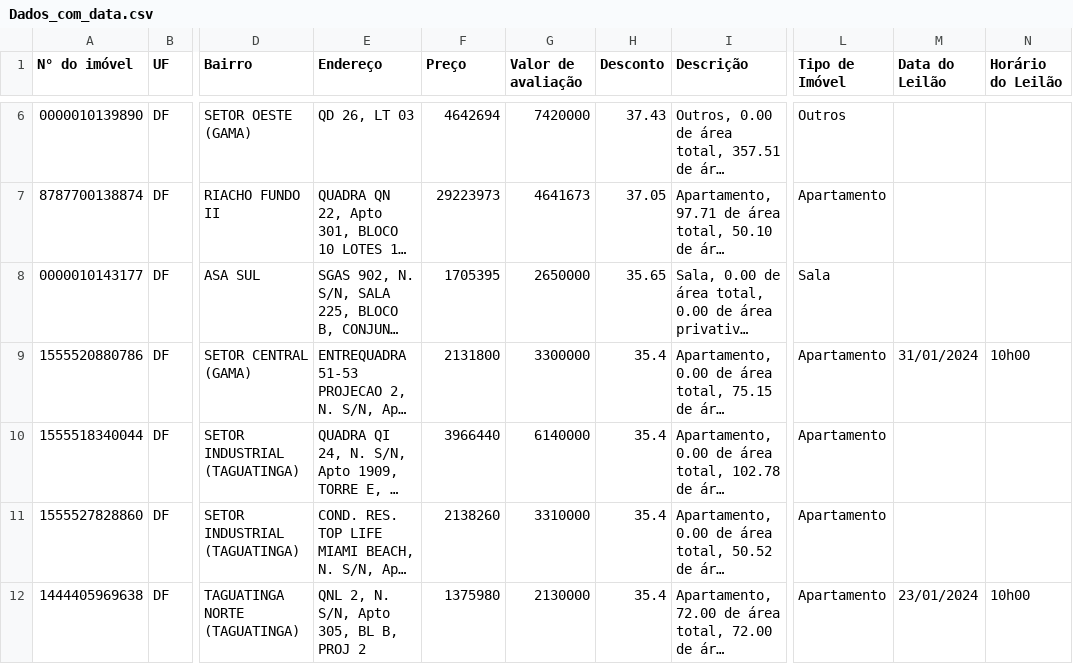
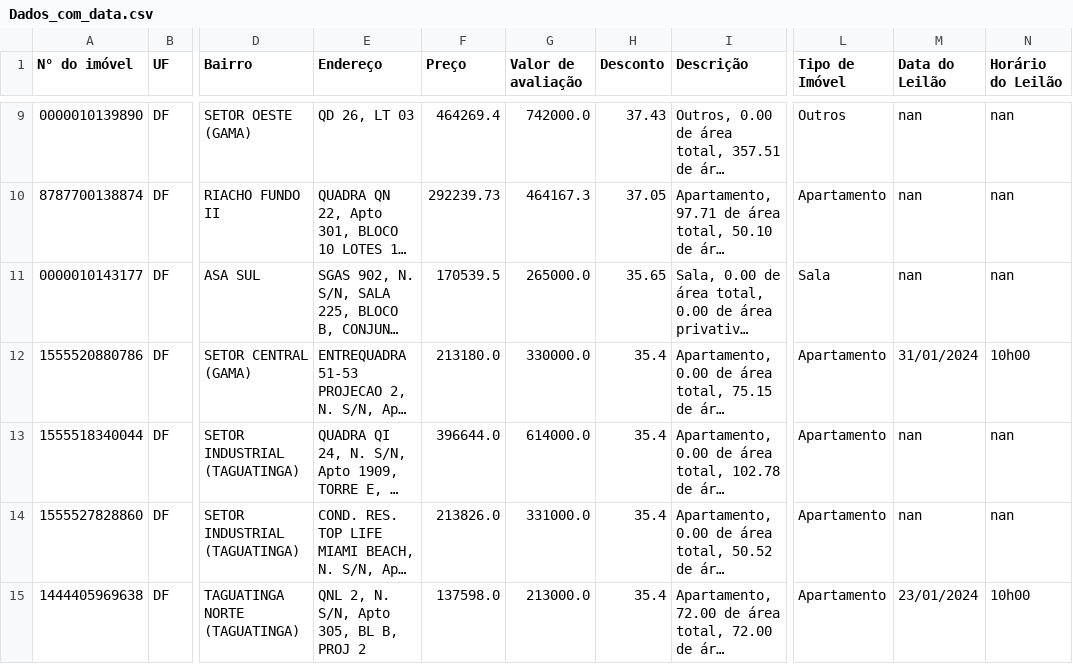
Before and after one commit to arthurwallace/LeiloesCaixaDF, a CSV file: Dados_com_data.csv, drawn as a sheet; only a part is shown, gaps mark what is left out; long unchanged cells end in …; addresses are those after the commit; the diff covers the shown part only; the diff names each change by its address in the sheet, - before the commit and + after, or states it on an @@ line.

```diff
--- a/Dados_com_data.csv
+++ b/Dados_com_data.csv
-F9 (Preço): 4642694
+F9 (Preço): 464269.4
-G9 (Valor de avaliação): 7420000
+G9 (Valor de avaliação): 742000.0
-M9:M11 (Data do Leilão): (empty)
+M9:M11 (Data do Leilão): nan
-N9:N11 (Horário do Leilão): (empty)
+N9:N11 (Horário do Leilão): nan
-F10 (Preço): 29223973
+F10 (Preço): 292239.73
-G10 (Valor de avaliação): 4641673
+G10 (Valor de avaliação): 464167.3
-F11 (Preço): 1705395
+F11 (Preço): 170539.5
-G11 (Valor de avaliação): 2650000
+G11 (Valor de avaliação): 265000.0
-F12 (Preço): 2131800
+F12 (Preço): 213180.0
-G12 (Valor de avaliação): 3300000
+G12 (Valor de avaliação): 330000.0
-F13 (Preço): 3966440
+F13 (Preço): 396644.0
-G13 (Valor de avaliação): 6140000
+G13 (Valor de avaliação): 614000.0
-M13:M14 (Data do Leilão): (empty)
+M13:M14 (Data do Leilão): nan
-N13:N14 (Horário do Leilão): (empty)
+N13:N14 (Horário do Leilão): nan
-F14 (Preço): 2138260
+F14 (Preço): 213826.0
-G14 (Valor de avaliação): 3310000
+G14 (Valor de avaliação): 331000.0
-F15 (Preço): 1375980
+F15 (Preço): 137598.0
-G15 (Valor de avaliação): 2130000
+G15 (Valor de avaliação): 213000.0
```
Also changed, not shown: 3 added rows, 3 removed rows and 92 edited cells elsewhere in this file, 1 other file.
